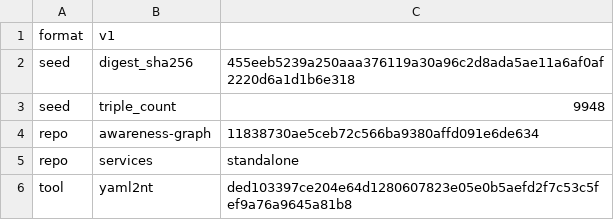
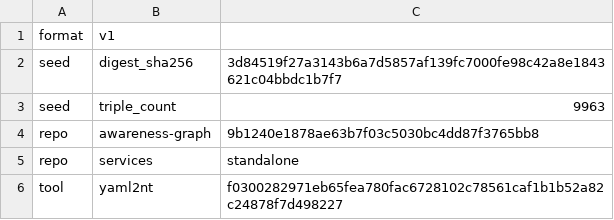
Before and after one commit to globulario/sensei, a TSV file: golang/server/embeddata/awareness.transaction.tsv, drawn as a sheet.

```diff
--- a/golang/server/embeddata/awareness.transaction.tsv
+++ b/golang/server/embeddata/awareness.transaction.tsv
@@ -1,6 +1,6 @@
 format	v1
-seed	digest_sha256	455eeb5239a250aaa376119a30a96c2d8ada5ae11a6af0af2220d6a1d1b6e318
-seed	triple_count	9948
-repo	awareness-graph	11838730ae5ceb72c566ba9380affd091e6de634
+seed	digest_sha256	3d84519f27a3143b6a7d5857af139fc7000fe98c42a8e1843621c04bbdc1b7f7
+seed	triple_count	9963
+repo	awareness-graph	9b1240e1878ae63b7f03c5030bc4dd87f3765bb8
 repo	services	standalone
-tool	yaml2nt	ded103397ce204e64d1280607823e05e0b5aefd2f7c53c5fef9a76a9645a81b8
+tool	yaml2nt	f0300282971eb65fea780fac6728102c78561caf1b1b52a82c24878f7d498227
```
Also changed, not shown: 3 other files.
